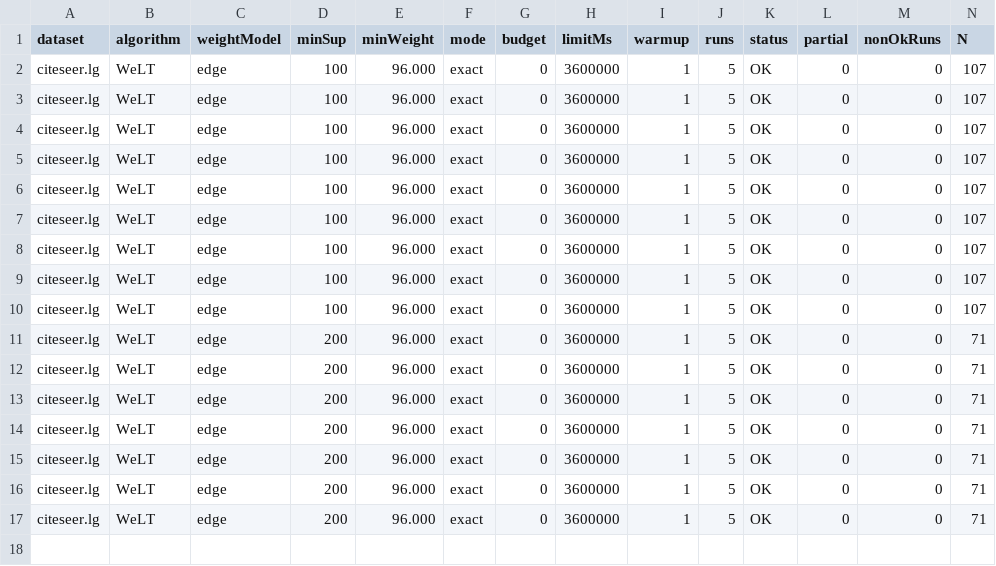
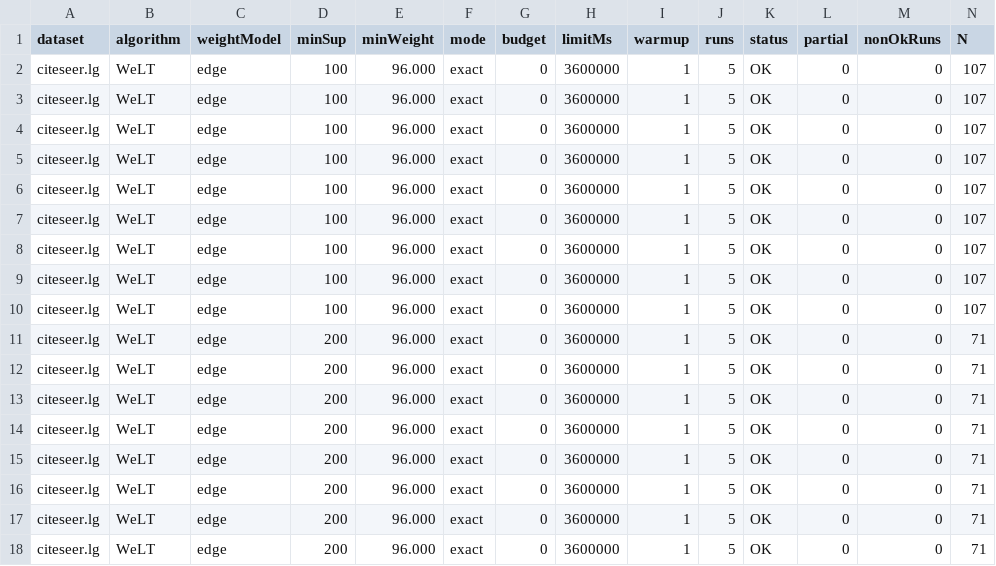
Before and after one commit to tran-minh-thai/welt-weighted-fsm, a CSV file: results/v2_revision/voting_modes_Admin-PC/B2_order_modes.csv, drawn as a sheet; only a part is shown; rows hold the shown columns only; the diff names each change by its address in the sheet, - before the commit and + after, or states it on an @@ line.

Commit message:
Results: WeLT citeseer.lg minSup=200 tau_w=96: OK

```diff
--- a/results/v2_revision/voting_modes_Admin-PC/B2_order_modes.csv
+++ b/results/v2_revision/voting_modes_Admin-PC/B2_order_modes.csv
+row 18: citeseer.lg | WeLT | edge | 200 | 96.000 | exact | 0 | 3600000 | 1 | 5 | OK | 0 | 0 | 71
```
